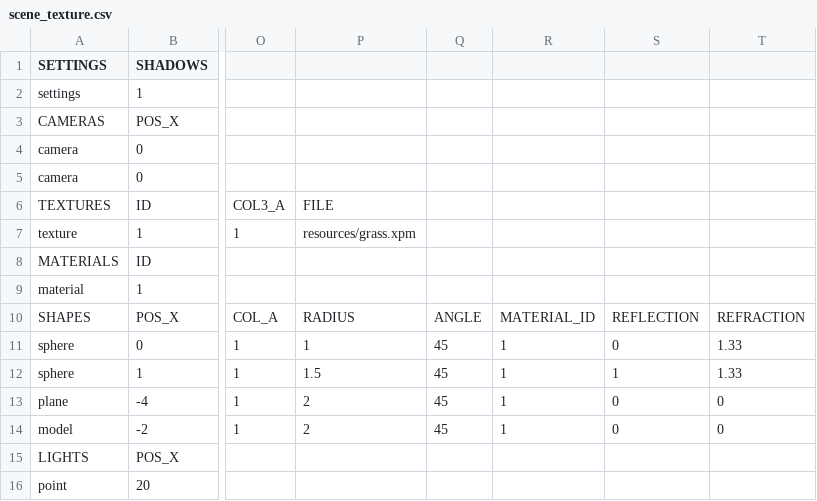
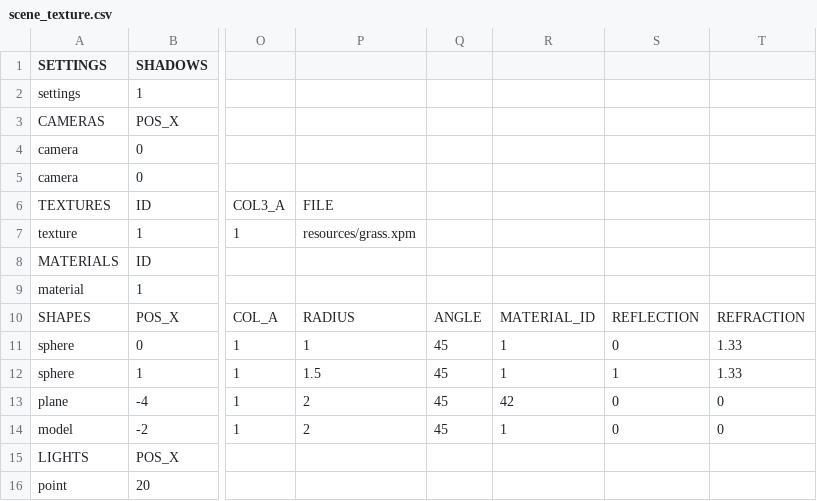
Before and after one commit to rasmusjaa/rt, a CSV file: resources/scenes/scene_texture.csv, drawn as a sheet; only a part is shown, gaps mark what is left out; the diff names each change by its address in the sheet, - before the commit and + after, or states it on an @@ line.

```diff
--- a/resources/scenes/scene_texture.csv
+++ b/resources/scenes/scene_texture.csv
-R13: 1
+R13: 42
```
Also changed, not shown: 5 other files.
